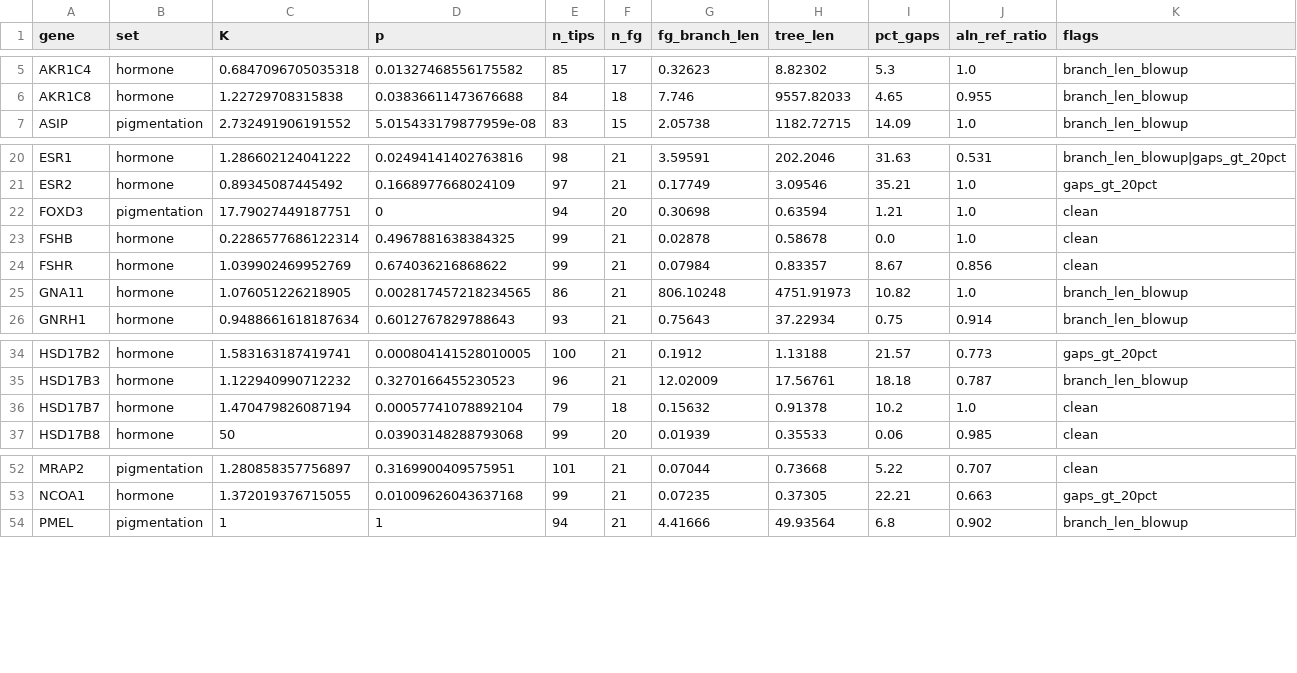
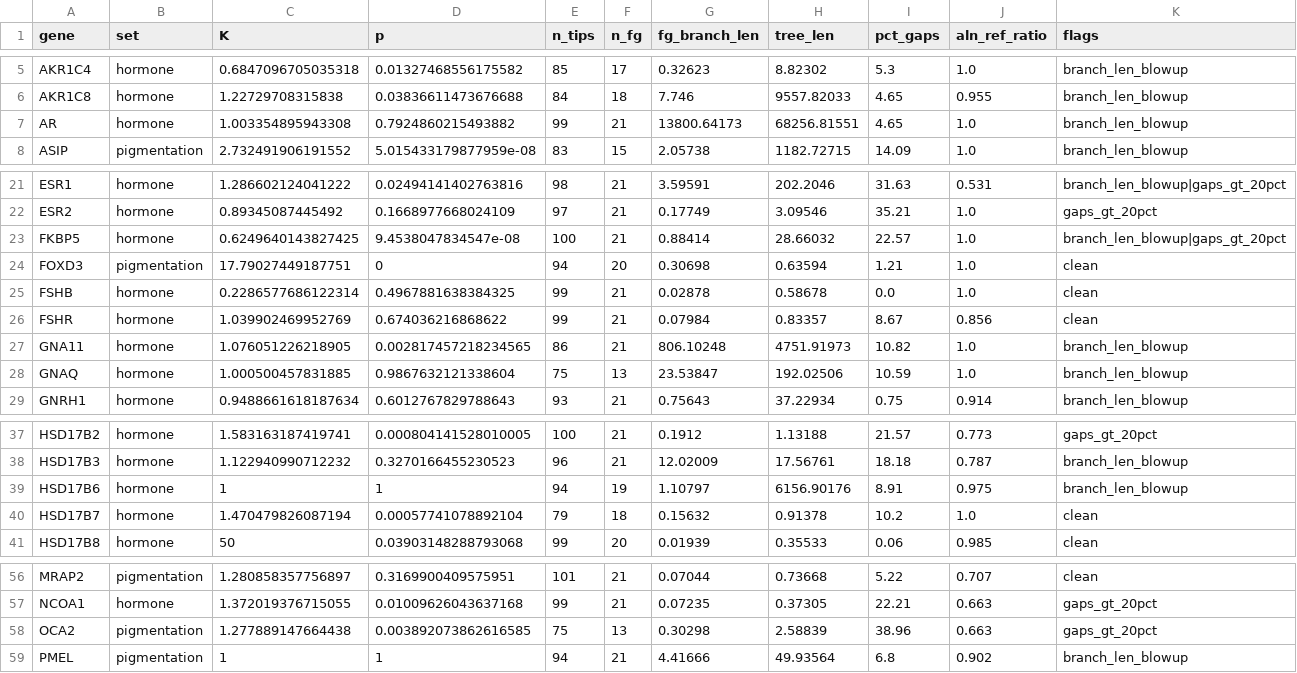
Before and after one commit to tinalasisi/pigmentation-gene-network, a CSV file: comparative-genomics/results/full_panel_117/fit_health.csv, drawn as a sheet; only a part is shown, gaps mark what is left out; the diff names each change by its address in the sheet, - before the commit and + after, or states it on an @@ line.

Commit message:
results(full-panel v2): 74 fits, 21 BH-sig, 29 clean (stop-fix + gap-trim, 16-core)

```diff
--- a/comparative-genomics/results/full_panel_117/fit_health.csv
+++ b/comparative-genomics/results/full_panel_117/fit_health.csv
+row 7: AR | hormone | 1.003354895943308 | 0.7924860215493882 | 99 | 21 | 13800.64173 | 68256.81551 | 4.65 | 1.0 | branch_len_blowup
+row 23: FKBP5 | hormone | 0.6249640143827425 | 9.4538047834547e-08 | 100 | 21 | 0.88414 | 28.66032 | 22.57 | 1.0 | branch_len_blowup|gaps_gt_20pct
+row 28: GNAQ | hormone | 1.000500457831885 | 0.9867632121338604 | 75 | 13 | 23.53847 | 192.02506 | 10.59 | 1.0 | branch_len_blowup
+row 39: HSD17B6 | hormone | 1 | 1 | 94 | 19 | 1.10797 | 6156.90176 | 8.91 | 0.975 | branch_len_blowup
+row 58: OCA2 | pigmentation | 1.277889147664438 | 0.003892073862616585 | 75 | 13 | 0.30298 | 2.58839 | 38.96 | 0.663 | gaps_gt_20pct
```
Also changed, not shown: comparative-genomics/results/full_panel_117/alignment_qc.csv, comparative-genomics/results/full_panel_117/relax_results.csv, 2 other files.
